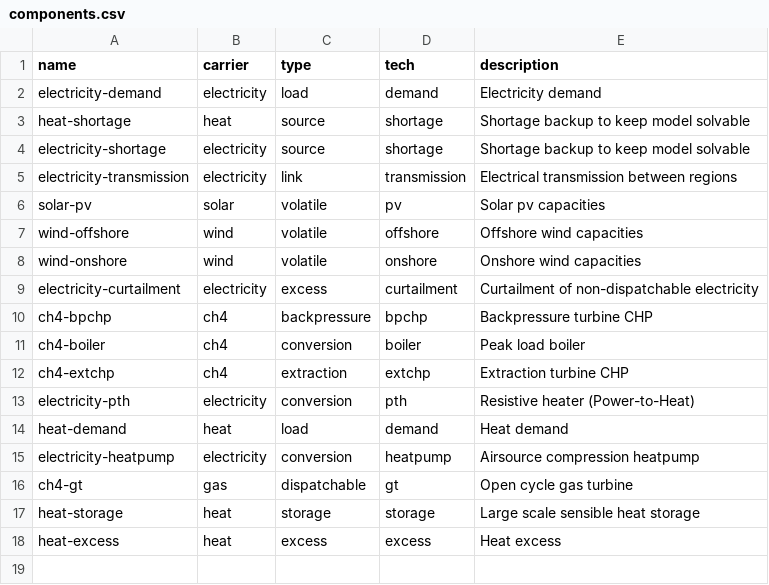
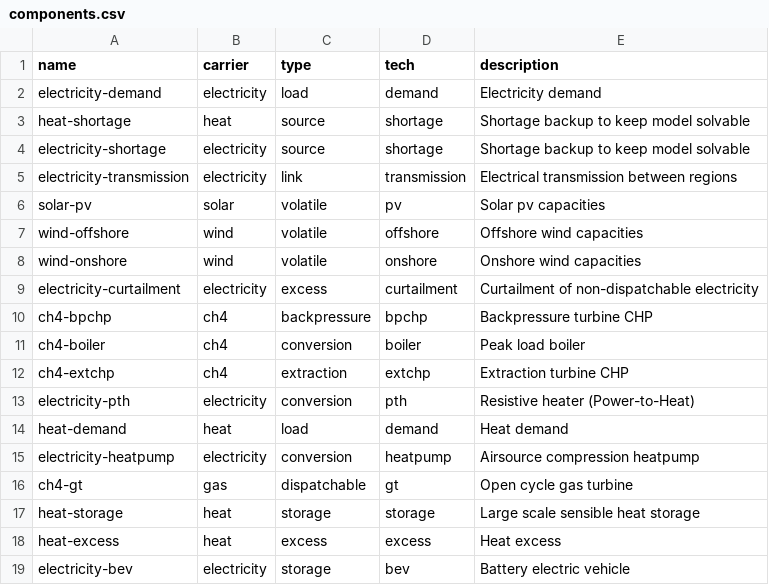
Before and after one commit to modex-flexmex/oemof-flexmex, a CSV file: oemoflex/model_structure/components.csv, drawn as a sheet.

```diff
--- a/oemoflex/model_structure/components.csv
+++ b/oemoflex/model_structure/components.csv
@@ -18 +18,2 @@ heat-storage,heat,storage,storage,Large scale sensible heat storage
 heat-excess,heat,excess,excess,Heat excess
+electricity-bev,electricity,storage,bev,Battery electric vehicle
```
Also changed, not shown: 2 other files.
